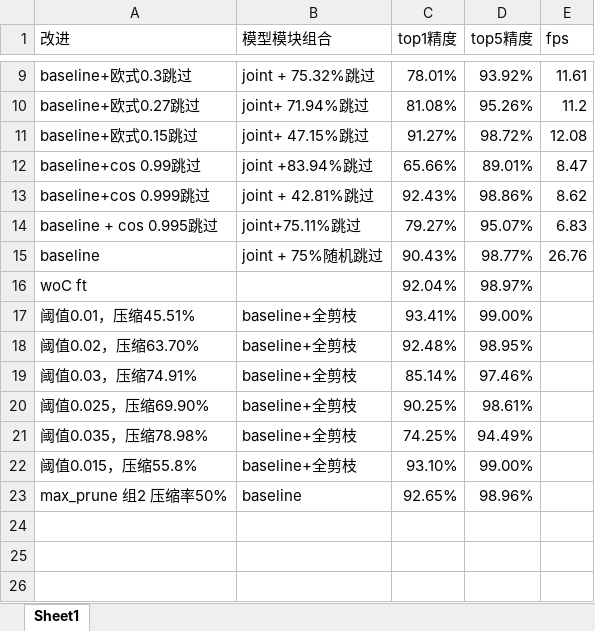
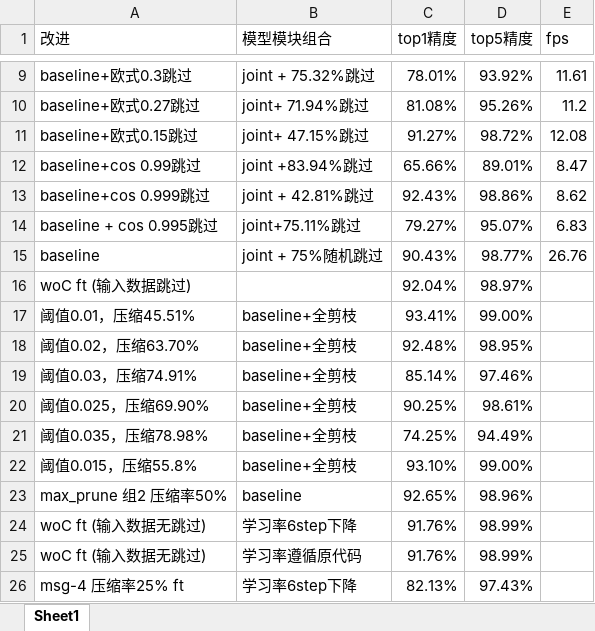
Before and after one commit to HuiLanAi/FG-052D, an Excel workbook: 052c doc/各版本精度信息统计.xlsx, sheet Sheet1, drawn as a sheet; only a part is shown, gaps mark what is left out; values as stored, in another font and other column widths than the file's, no borders; the diff names each change by its address in the sheet, - before the commit and + after, or states it on an @@ line.

Commit message:
实验数据更新

```diff
--- a/052c doc/各版本精度信息统计.xlsx (sheet Sheet1)
+++ b/052c doc/各版本精度信息统计.xlsx (sheet Sheet1)
-A16 (改进): woC ft
+A16 (改进): woC ft (输入数据跳过)
+row 24: woC ft (输入数据无跳过) | 学习率6step下降 | 91.76% | 98.99%
+row 25: woC ft (输入数据无跳过) | 学习率遵循原代码 | 91.76% | 98.99%
+row 26: msg-4 压缩率25% ft | 学习率6step下降 | 82.13% | 97.43%
```
